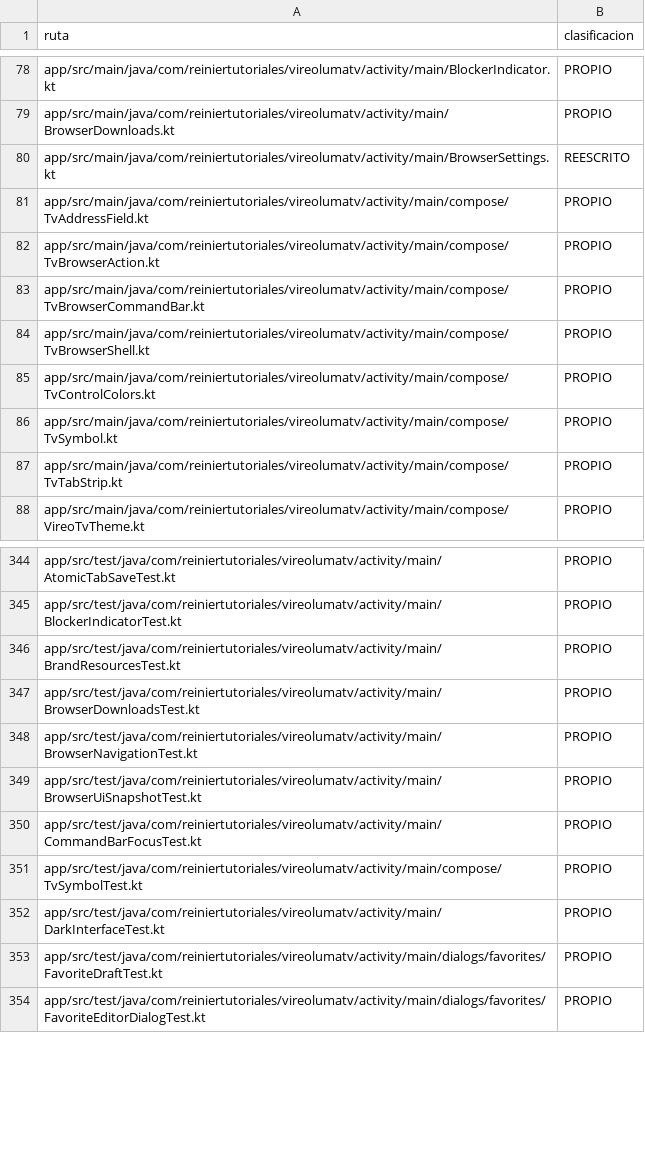
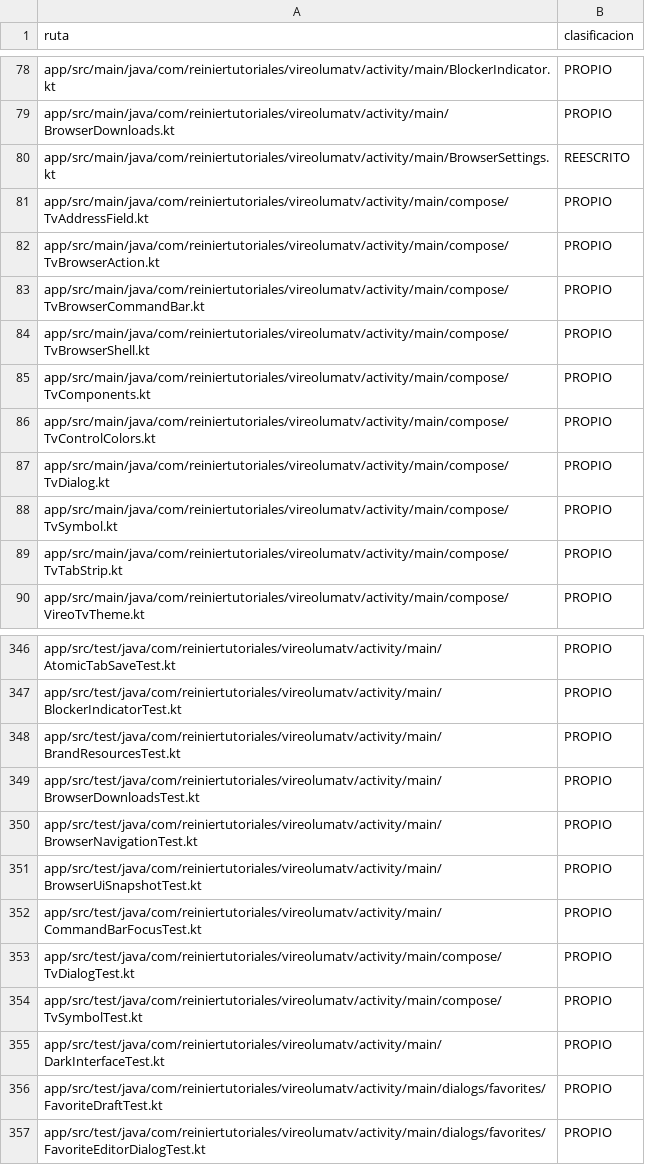
Before and after one commit to ReinierTutoriales/VireoLumaTV-browser, a TSV file: docs/audit/SOURCE_INVENTORY.tsv, drawn as a sheet; only a part is shown, gaps mark what is left out; the diff names each change by its address in the sheet, - before the commit and + after, or states it on an @@ line.

Commit message:
Diálogos en Compose para TV: TvDialog y componentes comunes
AlertDialog de AppCompat se sustituye por TvDialog: un ComponentDialog
(androidx.activity) con contenido Compose y un Builder con la misma API
para conservar cada flujo y sus callbacks. Foco inicial como
AlertDialog: opción marcada o primera, primer campo, o la respuesta
segura (neutra/negativa). TvComponents reúne TvListRow, TvTextButton y
TvTextField sobre clickable de Foundation (D-pad, toque, ratón y
puntero, con hover). El menú usa TvListRow y ComponentDialog.

Migrados: permisos de página, autenticación HTTP (campos), apps
externas, historial, descargas, Acerca de, depuración, opciones de
pestaña, bloqueador, ventanas emergentes, avisos de WebView y aviso
privado. Inicio y el menú del puntero migran con sus pantallas.
androidx.activity 1.13.0 pasa a dependencia explícita.

```diff
--- a/docs/audit/SOURCE_INVENTORY.tsv
+++ b/docs/audit/SOURCE_INVENTORY.tsv
+row 85: app/src/main/java/com/reiniertutoriales/vireolumatv/activity/main/compose/TvComponents.kt | PROPIO
+row 87: app/src/main/java/com/reiniertutoriales/vireolumatv/activity/main/compose/TvDialog.kt | PROPIO
+row 353: app/src/test/java/com/reiniertutoriales/vireolumatv/activity/main/compose/TvDialogTest.kt | PROPIO
```
Also changed, not shown: 21 other files.
